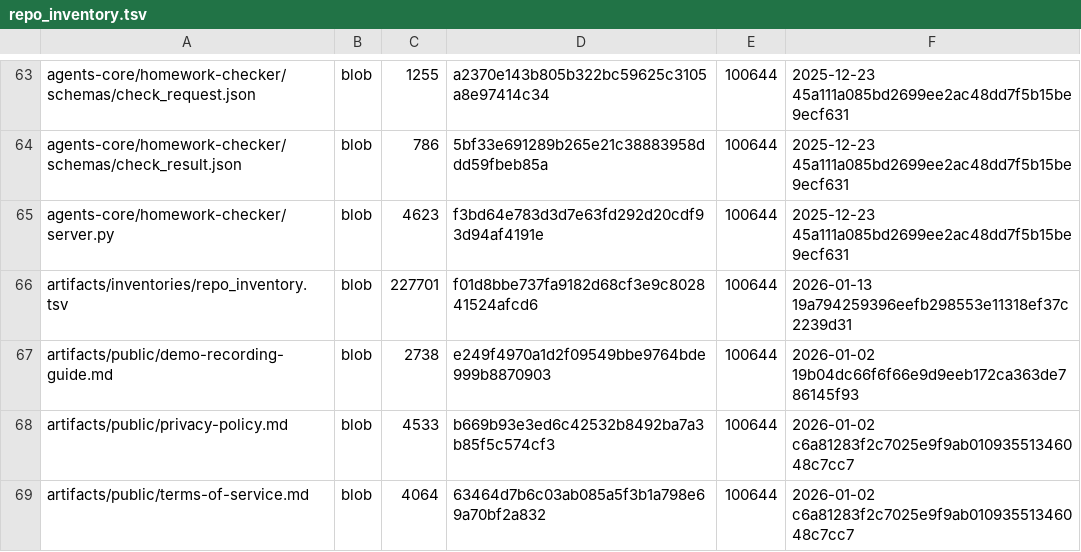
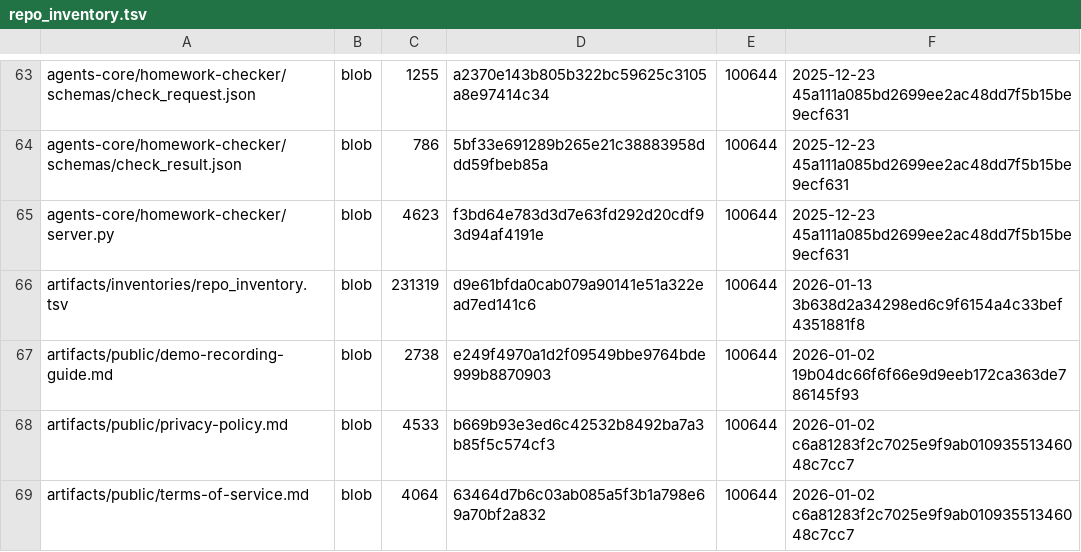
Before and after one commit to TserenTserenov/DS-ecosystem-development, a TSV file: artifacts/inventories/repo_inventory.tsv, drawn as a sheet; only a part is shown, gaps mark what is left out.

Commit message:
chore: add repo inventory

```diff
--- a/artifacts/inventories/repo_inventory.tsv
+++ b/artifacts/inventories/repo_inventory.tsv
@@ -65,3 +65,3 @@ agents-core/homework-checker/schemas/check_result.json	blob	786	5bf33e691289b265
 agents-core/homework-checker/server.py	blob	4623	f3bd64e783d3d7e63fd292d20cdf93d94af4191e	100644	2025-12-23 45a111a085bd2699ee2ac48dd7f5b15be9ecf631
-artifacts/inventories/repo_inventory.tsv	blob	227701	f01d8bbe737fa9182d68cf3e9c802841524afcd6	100644	2026-01-13 19a794259396eefb298553e11318ef37c2239d31
+artifacts/inventories/repo_inventory.tsv	blob	231319	d9e61bfda0cab079a90141e51a322ead7ed141c6	100644	2026-01-13 3b638d2a34298ed6c9f6154a4c33bef4351881f8
 artifacts/public/demo-recording-guide.md	blob	2738	e249f4970a1d2f09549bbe9764bde999b8870903	100644	2026-01-02 19b04dc66f6f66e9d9eeb172ca363de786145f93
```
